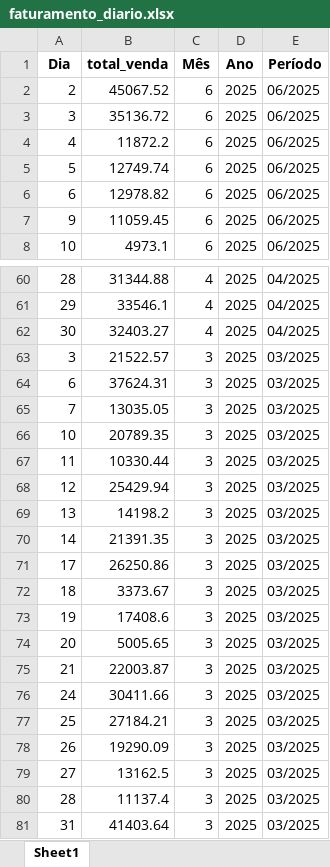
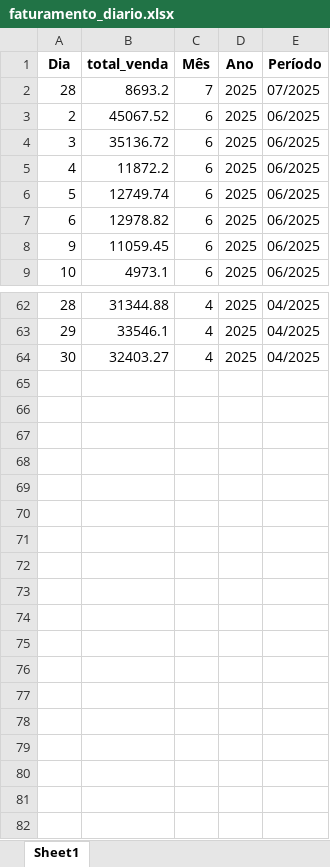
Before and after one commit to maloka-ai/poc-dashboard, an Excel workbook: dados/ADD/Dados_ADD_PF/faturamento_diario.xlsx, sheet Sheet1, drawn as a sheet; only a part is shown, gaps mark what is left out; values as stored, in another font and other column widths than the file's, no borders; removed rows and columns are numbered as before the commit, all else as after; the diff covers the shown part only; the diff names each change by its address in the sheet, - before the commit and + after, or states it on an @@ line.

```diff
--- a/dados/ADD/Dados_ADD_PF/faturamento_diario.xlsx (sheet Sheet1)
+++ b/dados/ADD/Dados_ADD_PF/faturamento_diario.xlsx (sheet Sheet1)
+row 2: 28 | 8693.2 | 7 | 2025 | 07/2025
-row 63: 3 | 21522.57 | 3 | 2025 | 03/2025
-row 64: 6 | 37624.31 | 3 | 2025 | 03/2025
-row 65: 7 | 13035.05 | 3 | 2025 | 03/2025
-row 66: 10 | 20789.35 | 3 | 2025 | 03/2025
-row 67: 11 | 10330.44 | 3 | 2025 | 03/2025
-row 68: 12 | 25429.94 | 3 | 2025 | 03/2025
-row 69: 13 | 14198.2 | 3 | 2025 | 03/2025
-row 70: 14 | 21391.35 | 3 | 2025 | 03/2025
-row 71: 17 | 26250.86 | 3 | 2025 | 03/2025
-row 72: 18 | 3373.67 | 3 | 2025 | 03/2025
-row 73: 19 | 17408.6 | 3 | 2025 | 03/2025
-row 74: 20 | 5005.65 | 3 | 2025 | 03/2025
-row 75: 21 | 22003.87 | 3 | 2025 | 03/2025
-row 76: 24 | 30411.66 | 3 | 2025 | 03/2025
-row 77: 25 | 27184.21 | 3 | 2025 | 03/2025
-row 78: 26 | 19290.09 | 3 | 2025 | 03/2025
-row 79: 27 | 13162.5 | 3 | 2025 | 03/2025
-row 80: 28 | 11137.4 | 3 | 2025 | 03/2025
-row 81: 31 | 41403.64 | 3 | 2025 | 03/2025
```
Also changed, not shown: 1 added row and 5 edited cells elsewhere in this sheet, dados/ADD/Dados_ADD_PF/analise_consistencia_estoque.xlsx, dados/ADD/Dados_ADD_PF/analise_curva_cobertura.xlsx, 28 other files.
